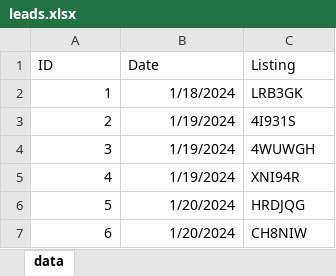
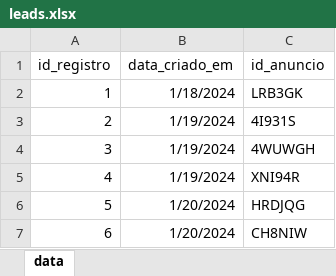
Before and after one commit to Ar-Kan/minimal-sample-size, an Excel workbook: dataset/leads.xlsx, sheet data, drawn as a sheet; only a part is shown; values as stored, in another font and other column widths than the file's, no borders; table styles not drawn; removed rows and columns are numbered as before the commit, all else as after; the diff names each change by its address in the sheet, - before the commit and + after, or states it on an @@ line.

```diff
--- a/dataset/leads.xlsx (sheet data)
+++ b/dataset/leads.xlsx (sheet data)
-row 1: ID | Date | Listing
+row 1: id_registro | data_criado_em | id_anuncio
```
Also changed, not shown: 6 other files.
